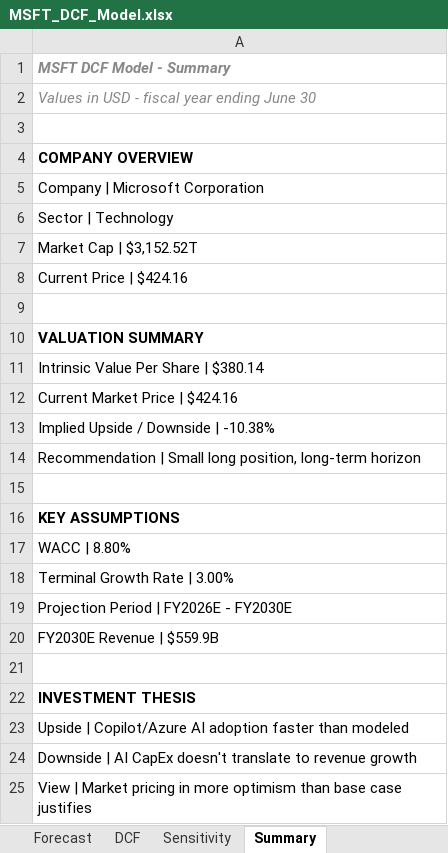
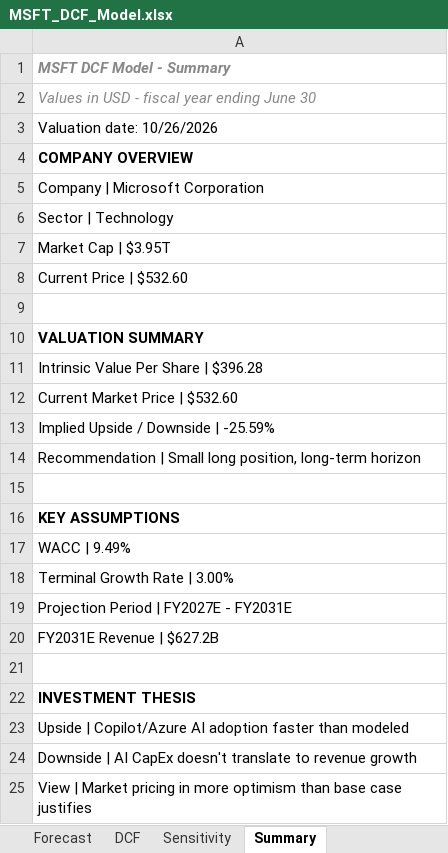
Before and after one commit to mtrinkner/msft-dcf-valuation, an Excel workbook: excel/MSFT_DCF_Model.xlsx, sheet Summary, drawn as a sheet; values as stored, in another font and other column widths than the file's, no borders; the diff names each change by its address in the sheet, - before the commit and + after, or states it on an @@ line.

```diff
--- a/excel/MSFT_DCF_Model.xlsx (sheet Summary)
+++ b/excel/MSFT_DCF_Model.xlsx (sheet Summary)
-A3: (empty)
+A3: Valuation date: 10/26/2026
-A7: Market Cap | $3,152.52T
+A7: Market Cap | $3.95T
-A8: Current Price | $424.16
+A8: Current Price | $532.60
-A11: Intrinsic Value Per Share | $380.14
+A11: Intrinsic Value Per Share | $396.28
-A12: Current Market Price | $424.16
+A12: Current Market Price | $532.60
-A13: Implied Upside / Downside | -10.38%
+A13: Implied Upside / Downside | -25.59%
-A17: WACC | 8.80%
+A17: WACC | 9.49%
-A19: Projection Period | FY2026E - FY2030E
+A19: Projection Period | FY2027E - FY2031E
-A20: FY2030E Revenue | $559.9B
+A20: FY2031E Revenue | $627.2B
```
Also changed, not shown: sheet Sensitivity, sheet Forecast, sheet DCF, sheet Assumptions, sheet Historicals, sheet Profile, formulas that keep their value, 8 other files.
